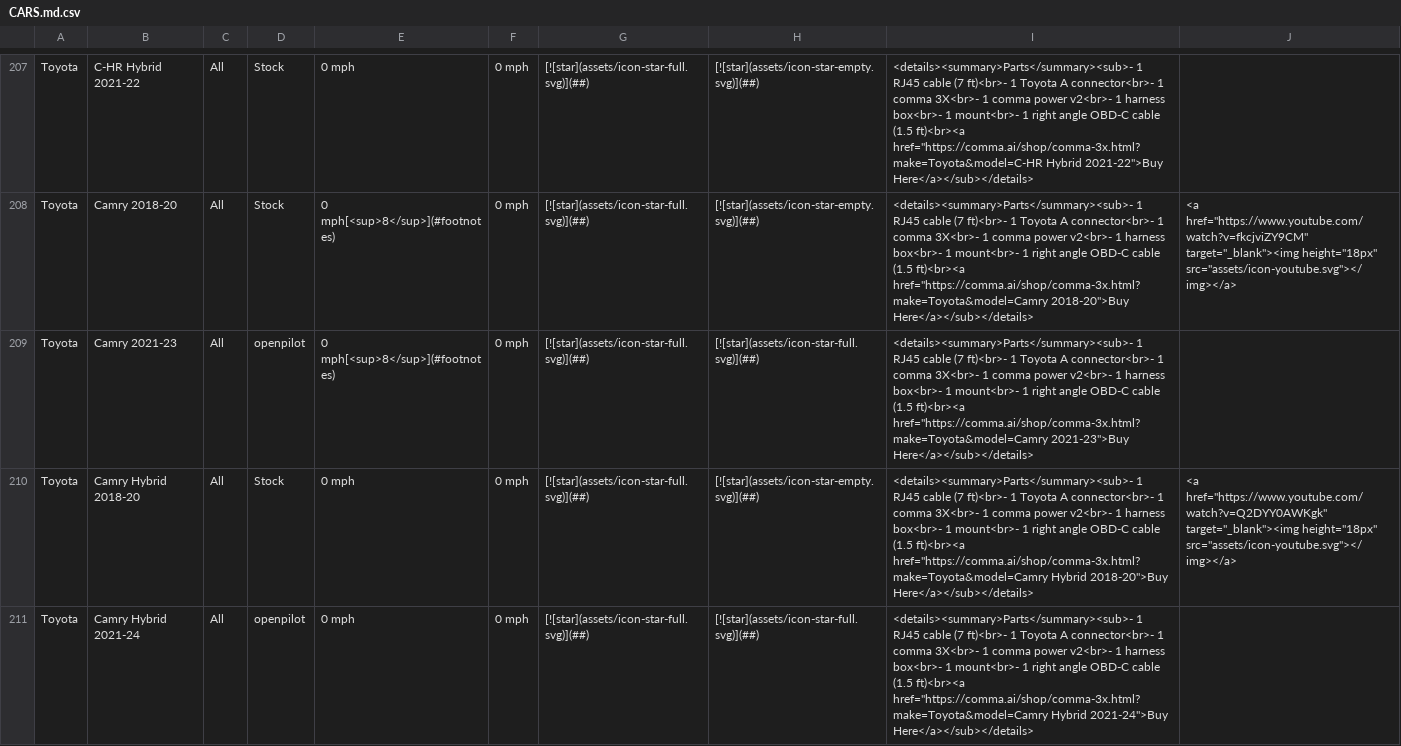
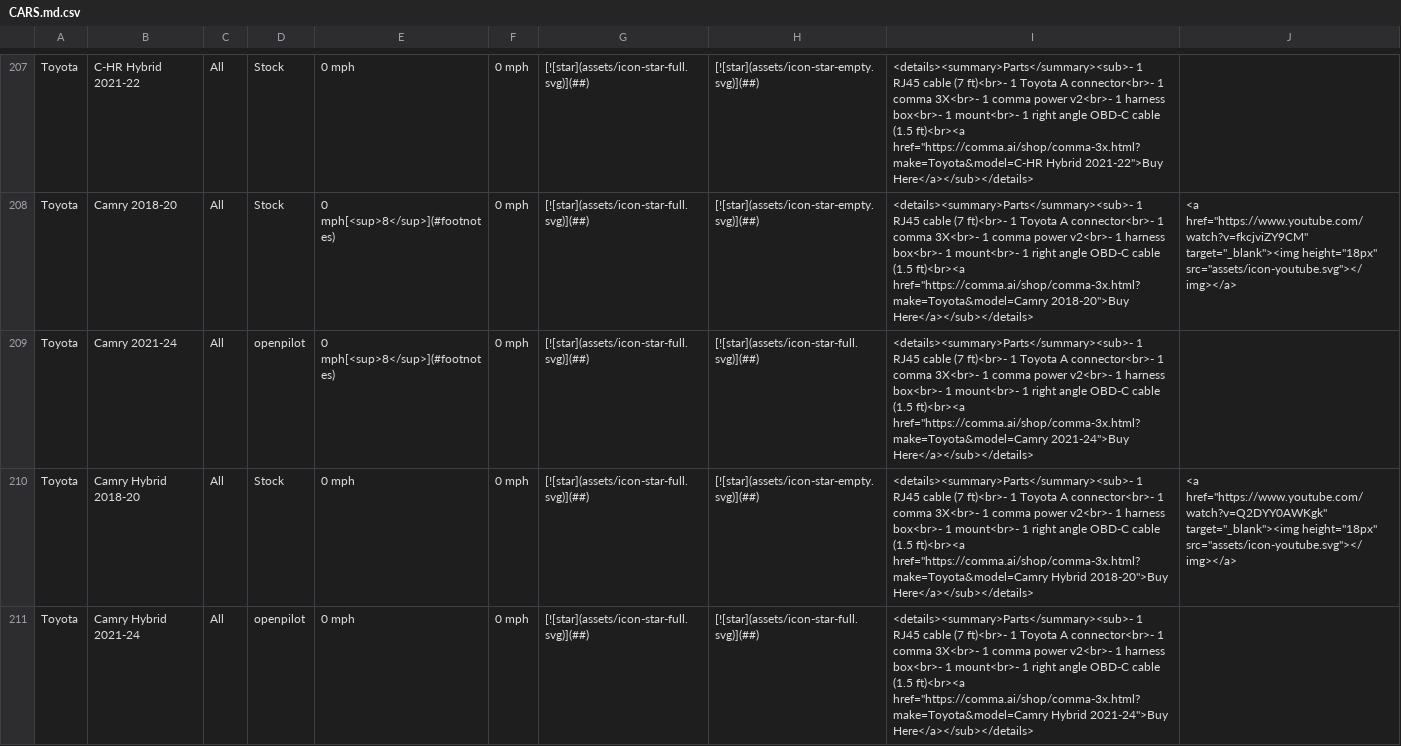
Before and after one commit to comma-hacks/best-cars-lowest-prices, a CSV file: CARS.md.csv, drawn as a sheet; only a part is shown, gaps mark what is left out; the diff names each change by its address in the sheet, - before the commit and + after, or states it on an @@ line.

```diff
--- a/CARS.md.csv
+++ b/CARS.md.csv
-B209: Camry 2021-23
+B209: Camry 2021-24
-I209: …ft)<br><a href="https://comma.ai/shop/comma-3x.html?make=Toyota&model=Camry 2021-23">Buy Here</a></sub></details>
+I209: …ft)<br><a href="https://comma.ai/shop/comma-3x.html?make=Toyota&model=Camry 2021-24">Buy Here</a></sub></details>
```
Also changed, not shown: 17 other files.
